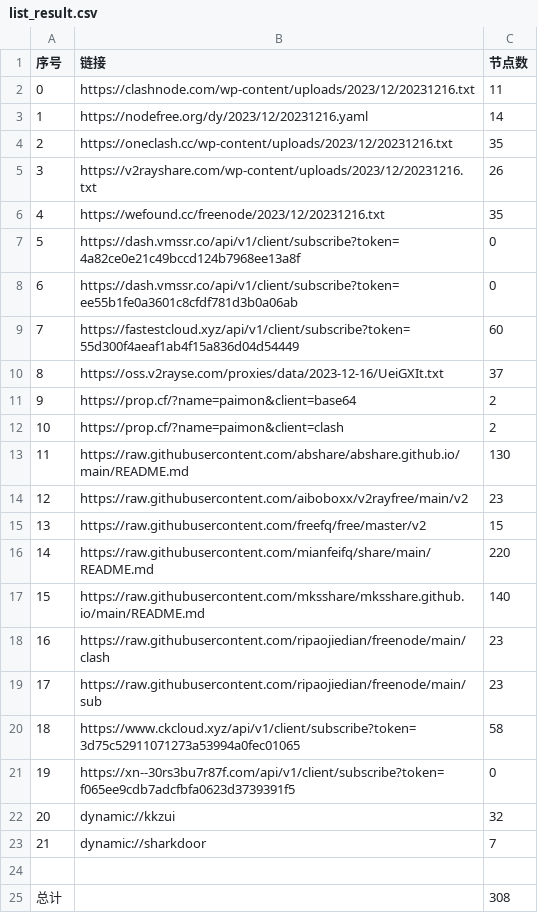
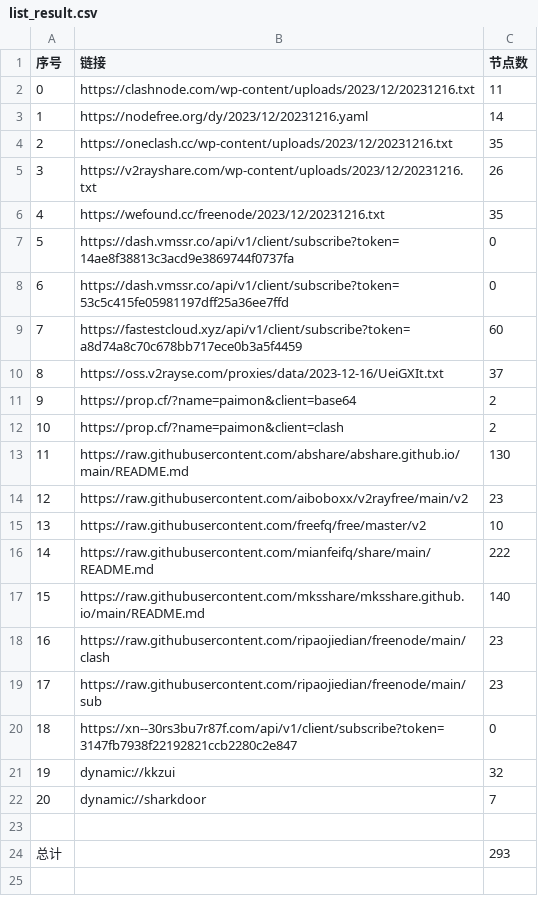
Before and after one commit to WTNLXTBL/Node-Fetch, a CSV file: list_result.csv, drawn as a sheet; removed rows and columns are numbered as before the commit, all else as after; the diff names each change by its address in the sheet, - before the commit and + after, or states it on an @@ line.

```diff
--- a/list_result.csv
+++ b/list_result.csv
-B7 (链接): https://dash.vmssr.co/api/v1/client/subscribe?token=4a82ce0e21c49bccd124b7968ee13a8f
+B7 (链接): https://dash.vmssr.co/api/v1/client/subscribe?token=14ae8f38813c3acd9e3869744f0737fa
-B8 (链接): https://dash.vmssr.co/api/v1/client/subscribe?token=ee55b1fe0a3601c8cfdf781d3b0a06ab
+B8 (链接): https://dash.vmssr.co/api/v1/client/subscribe?token=53c5c415fe05981197dff25a36ee7ffd
-B9 (链接): https://fastestcloud.xyz/api/v1/client/subscribe?token=55d300f4aeaf1ab4f15a836d04d54449
+B9 (链接): https://fastestcloud.xyz/api/v1/client/subscribe?token=a8d74a8c70c678bb717ece0b3a5f4459
-C15 (节点数): 15
+C15 (节点数): 10
-C16 (节点数): 220
+C16 (节点数): 222
-row 20: 18 | https://www.ckcloud.xyz/api/v1/client/subscribe?token=3d75c52911071273a53994a0fec01065 | 58
@@ column A (序号) renumbered between rows 20 and 22 @@
-B20 (链接): https://xn--30rs3bu7r87f.com/api/v1/client/subscribe?token=f065ee9cdb7adcfbfa0623d3739391f5
+B20 (链接): https://xn--30rs3bu7r87f.com/api/v1/client/subscribe?token=3147fb7938f22192821ccb2280c2e847
-C24 (节点数): 308
+C24 (节点数): 293
```
Also changed, not shown: 13 other files.
